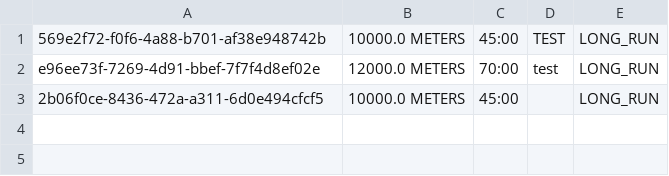
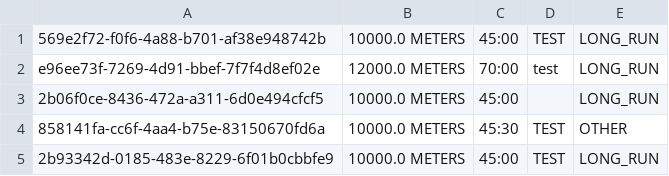
Before and after one commit to nf3lix/training-log-dhbw, a CSV file: 0-training-log-plugins/src/main/resources/sessions.csv, drawn as a sheet; the diff names each change by its address in the sheet, - before the commit and + after, or states it on an @@ line.

Commit message:
Move business logic of asking for new session's parameters to application layer

```diff
--- a/0-training-log-plugins/src/main/resources/sessions.csv
+++ b/0-training-log-plugins/src/main/resources/sessions.csv
+row 4: 858141fa-cc6f-4aa4-b75e-83150670fd6a | 10000.0 METERS | 45:30 | TEST | OTHER
+row 5: 2b93342d-0185-483e-8229-6f01b0cbbfe9 | 10000.0 METERS | 45:00 | TEST | LONG_RUN
```
Also changed, not shown: 27 other files.
